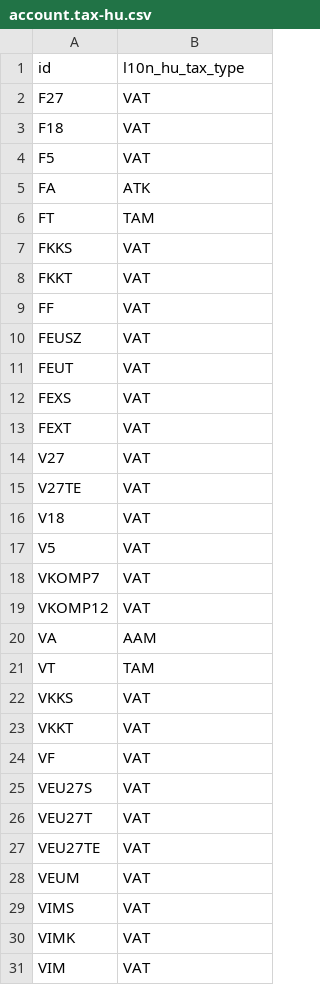
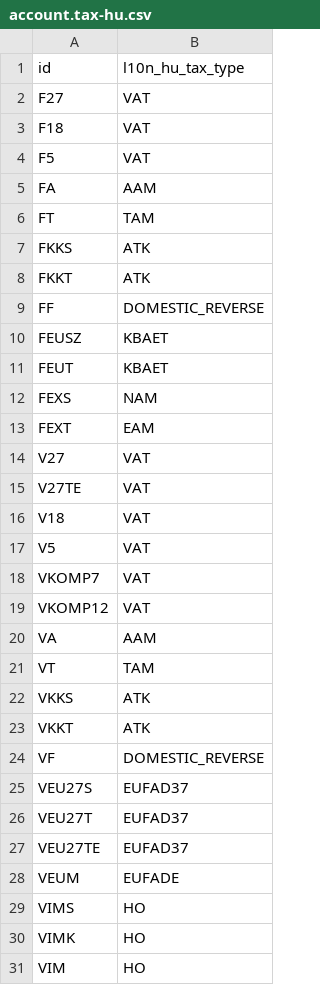
Before and after one commit to adhoc-cicd/odoo-odoo, a CSV file: addons/l10n_hu_edi/data/template/account.tax-hu.csv, drawn as a sheet.

Commit message:
[IMP] l10n_hu, l10n_hu_edi: update taxes and translations
In #97883, the Hungarian localization was translated from Hungarian
into English. After that, some Hungarian translations for tax names,
tax descriptions and tax report lines were lost.

This commit aims at bringing the Hungarian taxes in conformity with
best practices and ensuring the translations are added.

Specifically, this commit:
- changes the invoice_label to show only the tax percentage
- updates the descriptions of Hungarian taxes and translates them
- adds the translation for the invoice_label
- corrects the l10n_hu_tax_type for the taxes in l10n_hu_edi

task-4132407

closes odoo/odoo#178242

X-original-commit: efe26fce934d2392ab0835191e5148f8b0f4dd31
Signed-off-by: Antoine Dupuis (andu) <andu@odoo.com>
Signed-off-by: Maira Salazar <srma@odoo.com>

```diff
--- a/addons/l10n_hu_edi/data/template/account.tax-hu.csv
+++ b/addons/l10n_hu_edi/data/template/account.tax-hu.csv
@@ -4,11 +4,11 @@
 "F5","VAT"
-"FA","ATK"
+"FA","AAM"
 "FT","TAM"
-"FKKS","VAT"
-"FKKT","VAT"
-"FF","VAT"
-"FEUSZ","VAT"
-"FEUT","VAT"
-"FEXS","VAT"
-"FEXT","VAT"
+"FKKS","ATK"
+"FKKT","ATK"
+"FF","DOMESTIC_REVERSE"
+"FEUSZ","KBAET"
+"FEUT","KBAET"
+"FEXS","NAM"
+"FEXT","EAM"
 "V27","VAT"
@@ -21,11 +21,11 @@
 "VT","TAM"
-"VKKS","VAT"
-"VKKT","VAT"
-"VF","VAT"
-"VEU27S","VAT"
-"VEU27T","VAT"
-"VEU27TE","VAT"
-"VEUM","VAT"
-"VIMS","VAT"
-"VIMK","VAT"
-"VIM","VAT"
+"VKKS","ATK"
+"VKKT","ATK"
+"VF","DOMESTIC_REVERSE"
+"VEU27S","EUFAD37"
+"VEU27T","EUFAD37"
+"VEU27TE","EUFAD37"
+"VEUM","EUFADE"
+"VIMS","HO"
+"VIMK","HO"
+"VIM","HO"
```
Also changed, not shown: 3 other files.
